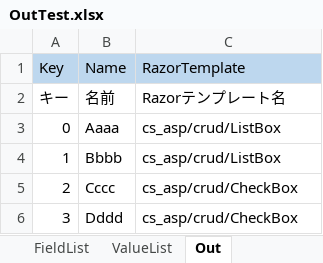
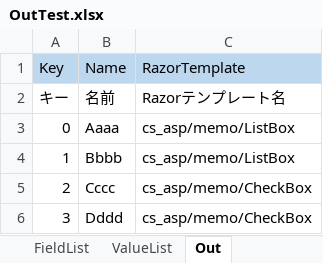
Before and after one commit to genkokudo/DigitalMegaFlareOffline, an Excel workbook: DigitalMegaFlareOffline.Modules.Common/Sample/Excel/OutTest.xlsx, sheet Out, drawn as a sheet; values as stored, in another font and other column widths than the file's, no borders; charts and pictures not drawn; the diff names each change by its address in the sheet, - before the commit and + after, or states it on an @@ line.

```diff
--- a/DigitalMegaFlareOffline.Modules.Common/Sample/Excel/OutTest.xlsx (sheet Out)
+++ b/DigitalMegaFlareOffline.Modules.Common/Sample/Excel/OutTest.xlsx (sheet Out)
-C3:C4 (RazorTemplate): cs_asp/crud/ListBox
+C3:C4 (RazorTemplate): cs_asp/memo/ListBox
-C5:C6 (RazorTemplate): cs_asp/crud/CheckBox
+C5:C6 (RazorTemplate): cs_asp/memo/CheckBox
```
Also changed, not shown: charts or pictures, 9 other files.
